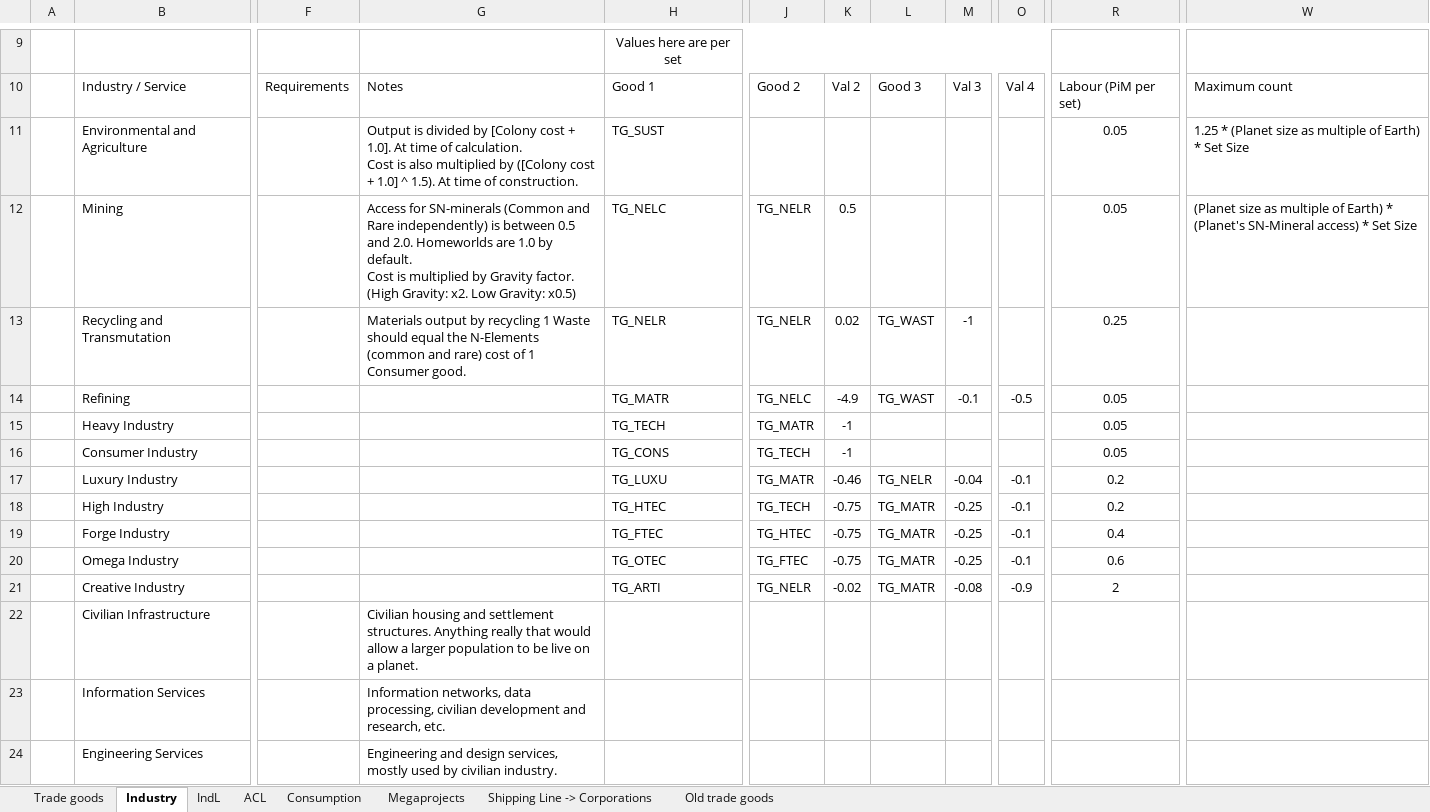
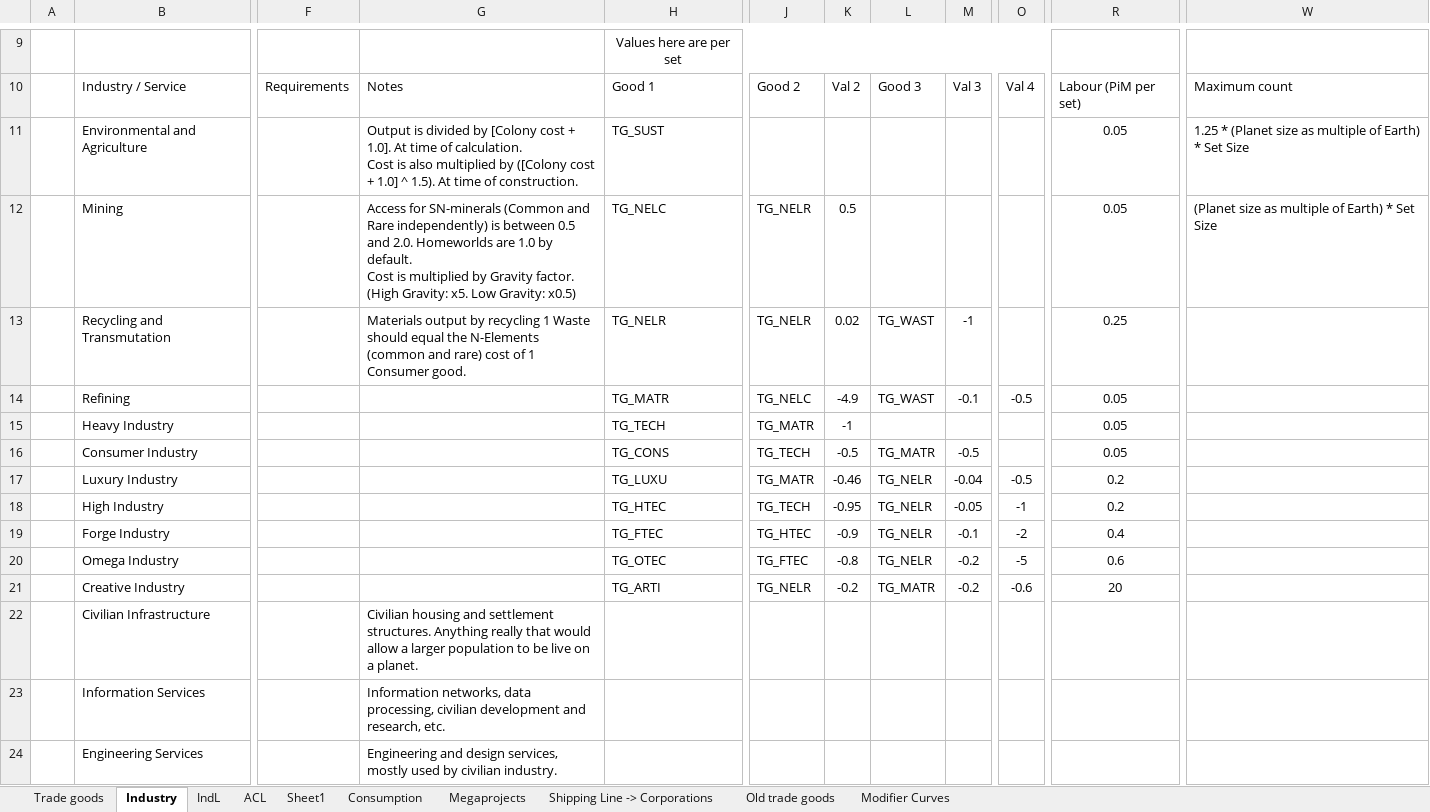
Before and after one commit to UberWaffe/Pulsar4x, an Excel workbook: doc/Trade Goods.xlsx, sheet Industry, drawn as a sheet; only a part is shown, gaps mark what is left out; values as stored, in another font and other column widths than the file's, no borders; conditional formats and table styles not drawn; the diff names each change by its address in the sheet, - before the commit and + after, or states it on an @@ line.

Commit message:
Updates to planning sheet.

```diff
--- a/doc/Trade Goods.xlsx (sheet Industry)
+++ b/doc/Trade Goods.xlsx (sheet Industry)
+sheet tab: Sheet1
+sheet tab: Modifier Curves
-G12: …(High Gravity: x2. Low Gravity:…
+G12: …(High Gravity: x5. Low Gravity:…
-W12: …Earth) * (Planet's SN-Mineral access) * Set Size
+W12: …Earth) * Set Size
-K16: -1
+K16: -0.5
-L16: (empty)
+L16: TG_MATR
-M16: (empty)
+M16: -0.5
-O17: -0.1
+O17: -0.5
-K18: -0.75
+K18: -0.95
-L18:L20: TG_MATR
+L18:L20: TG_NELR
-M18: -0.25
+M18: -0.05
-O18: -0.1
+O18: -1
-K19: -0.75
+K19: -0.9
-M19: -0.25
+M19: -0.1
-O19: -0.1
+O19: -2
-K20: -0.75
+K20: -0.8
-M20: -0.25
+M20: -0.2
-O20: -0.1
+O20: -5
-K21: -0.02
+K21: -0.2
-M21: -0.08
+M21: -0.2
-O21: -0.9
+O21: -0.6
-R21: 2
+R21: 20
```
Also changed, not shown: sheet ACL, sheet Consumption, sheet Trade goods, formulas that keep their value, charts or pictures.
